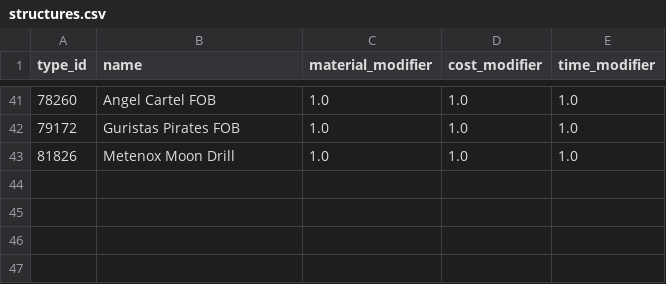
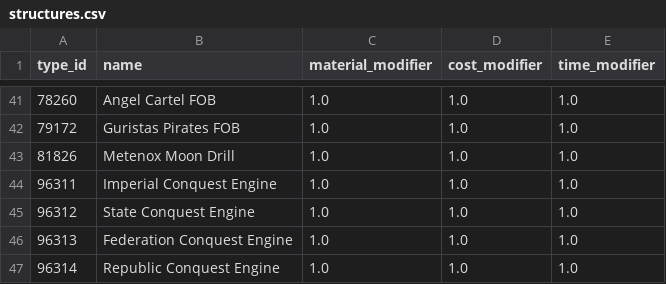
Before and after one commit to autonomouslogic/eve-ref, a CSV file: src/main/resources/industry/structures.csv, drawn as a sheet; only a part is shown, gaps mark what is left out; the diff names each change by its address in the sheet, - before the commit and + after, or states it on an @@ line.

```diff
--- a/src/main/resources/industry/structures.csv
+++ b/src/main/resources/industry/structures.csv
+row 44: 96311 | Imperial Conquest Engine | 1.0 | 1.0 | 1.0
+row 45: 96312 | State Conquest Engine | 1.0 | 1.0 | 1.0
+row 46: 96313 | Federation Conquest Engine | 1.0 | 1.0 | 1.0
+row 47: 96314 | Republic Conquest Engine | 1.0 | 1.0 | 1.0
```
